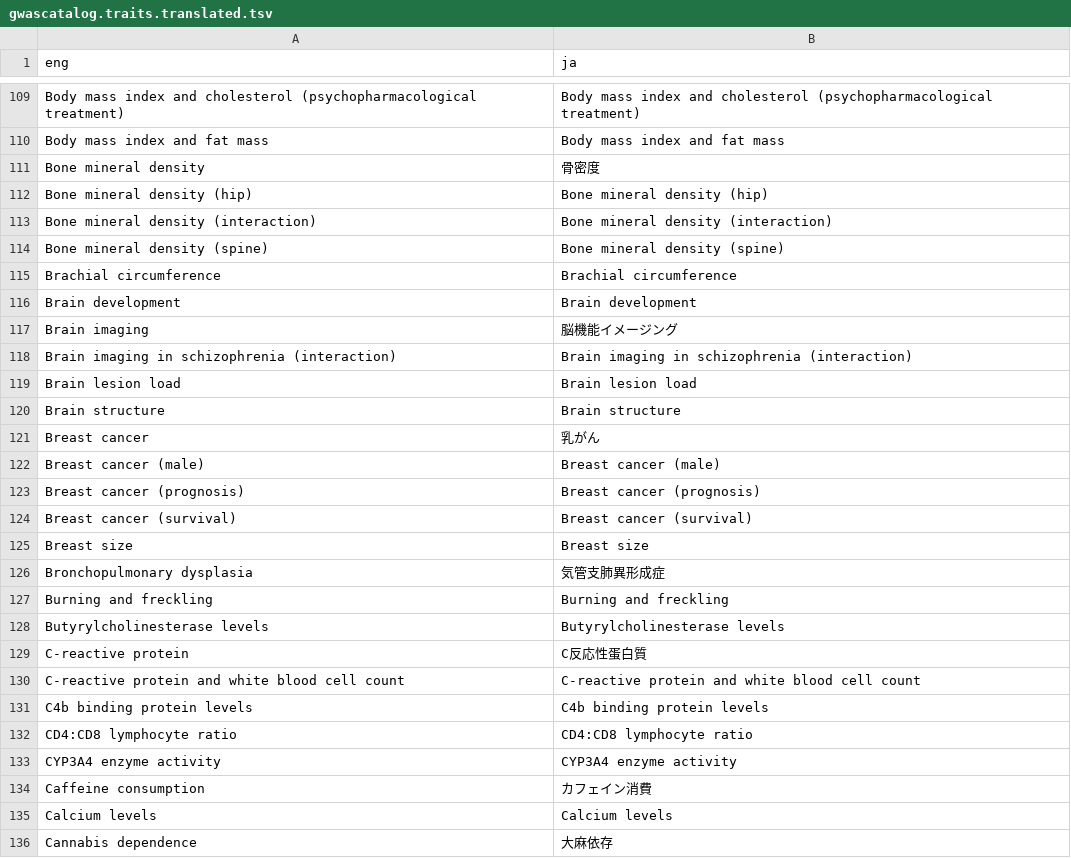
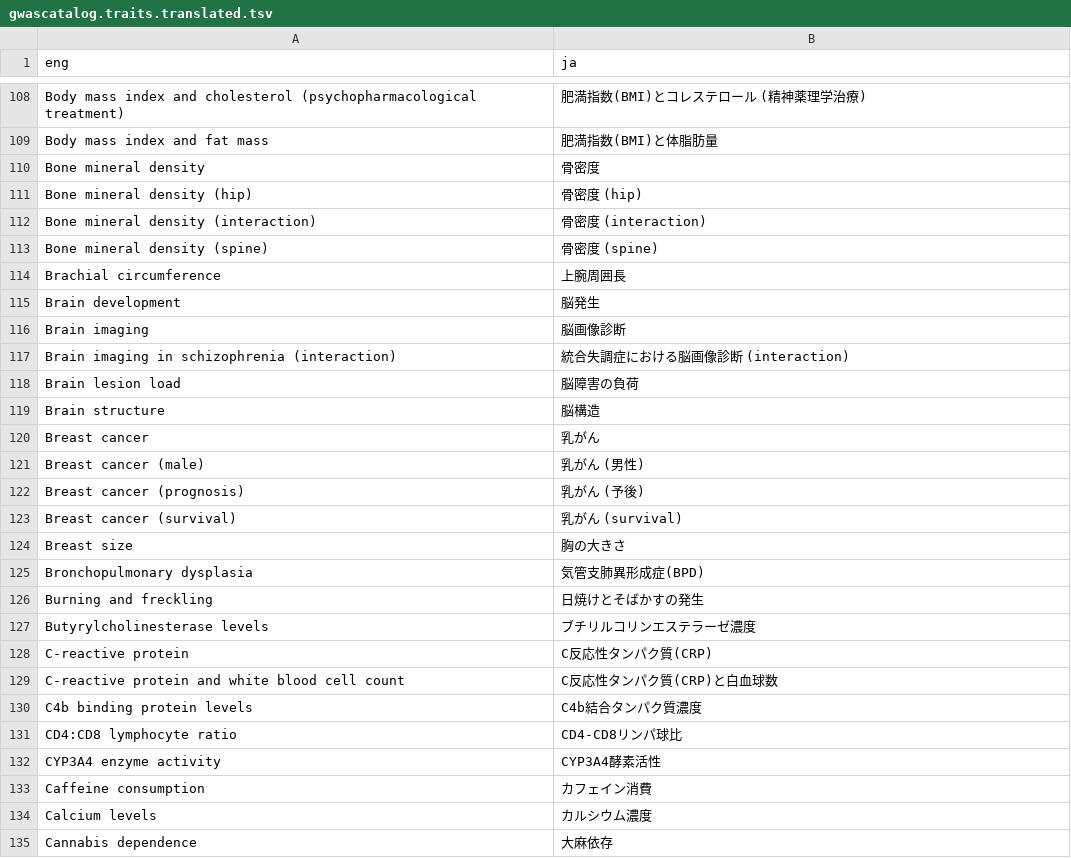
Before and after one commit to perGENIE/pergenie, a TSV file: pergenie/gwascatalog.traits.translated.tsv, drawn as a sheet; only a part is shown, gaps mark what is left out; addresses are those after the commit; the diff covers the shown part only; the diff names each change by its address in the sheet, - before the commit and + after, or states it on an @@ line.

```diff
--- a/pergenie/gwascatalog.traits.translated.tsv
+++ b/pergenie/gwascatalog.traits.translated.tsv
-B108 (ja): Body mass index and cholesterol (psychopharmacological treatment)
+B108 (ja): 肥満指数(BMI)とコレステロール (精神薬理学治療)
-B109 (ja): Body mass index and fat mass
+B109 (ja): 肥満指数(BMI)と体脂肪量
-B111 (ja): Bone mineral density (hip)
+B111 (ja): 骨密度 (hip)
-B112 (ja): Bone mineral density (interaction)
+B112 (ja): 骨密度 (interaction)
-B113 (ja): Bone mineral density (spine)
+B113 (ja): 骨密度 (spine)
-B114 (ja): Brachial circumference
+B114 (ja): 上腕周囲長
-B115 (ja): Brain development
+B115 (ja): 脳発生
-B116 (ja): 脳機能イメージング
+B116 (ja): 脳画像診断
-B117 (ja): Brain imaging in schizophrenia (interaction)
+B117 (ja): 統合失調症における脳画像診断 (interaction)
-B118 (ja): Brain lesion load
+B118 (ja): 脳障害の負荷
-B119 (ja): Brain structure
+B119 (ja): 脳構造
-B121 (ja): Breast cancer (male)
+B121 (ja): 乳がん (男性)
-B122 (ja): Breast cancer (prognosis)
+B122 (ja): 乳がん (予後)
-B123 (ja): Breast cancer (survival)
+B123 (ja): 乳がん (survival)
-B124 (ja): Breast size
+B124 (ja): 胸の大きさ
-B125 (ja): 気管支肺異形成症
+B125 (ja): 気管支肺異形成症(BPD)
-B126 (ja): Burning and freckling
+B126 (ja): 日焼けとそばかすの発生
-B127 (ja): Butyrylcholinesterase levels
+B127 (ja): ブチリルコリンエステラーゼ濃度
-B128 (ja): C反応性蛋白質
+B128 (ja): C反応性タンパク質(CRP)
-B129 (ja): C-reactive protein and white blood cell count
+B129 (ja): C反応性タンパク質(CRP)と白血球数
-B130 (ja): C4b binding protein levels
+B130 (ja): C4b結合タンパク質濃度
-B131 (ja): CD4:CD8 lymphocyte ratio
+B131 (ja): CD4-CD8リンパ球比
-B132 (ja): CYP3A4 enzyme activity
+B132 (ja): CYP3A4酵素活性
-B134 (ja): Calcium levels
+B134 (ja): カルシウム濃度
```
Also changed, not shown: 1 moved row and 86 edited cells elsewhere in this file.
